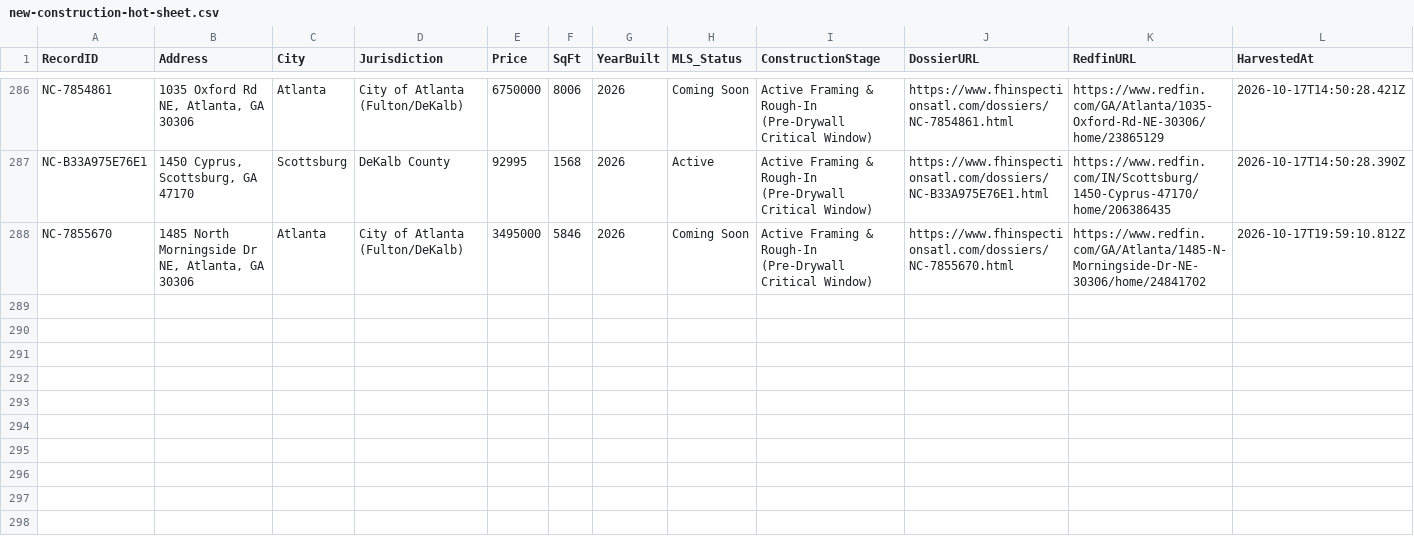
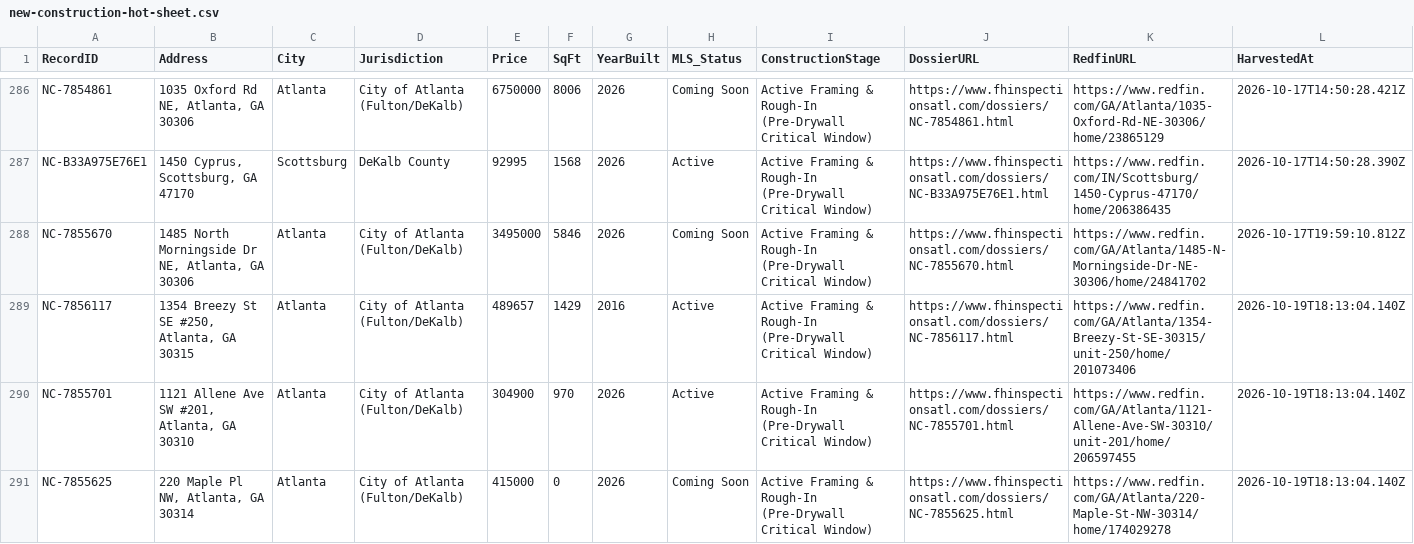
Before and after one commit to Foresightcmi/foresight-websitev2, a CSV file: data/new-construction-hot-sheet.csv, drawn as a sheet; only a part is shown, gaps mark what is left out.

Commit message:
chore(radar): automated metro atlanta new construction harvest and dossiers [skip ci]

```diff
--- a/data/new-construction-hot-sheet.csv
+++ b/data/new-construction-hot-sheet.csv
@@ -288 +288,4 @@ RecordID,Address,City,Jurisdiction,Price,SqFt,YearBuilt,MLS_Status,ConstructionS
 "NC-7855670","1485 North Morningside Dr NE, Atlanta, GA 30306","Atlanta","City of Atlanta (Fulton/DeKalb)",3495000,5846,2026,"Coming Soon","Active Framing & Rough-In (Pre-Drywall Critical Window)","https://www.fhinspectionsatl.com/dossiers/NC-7855670.html","https://www.redfin.com/GA/Atlanta/1485-N-Morningside-Dr-NE-30306/home/24841702","2026-10-17T19:59:10.812Z"
+"NC-7856117","1354 Breezy St SE #250, Atlanta, GA 30315","Atlanta","City of Atlanta (Fulton/DeKalb)",489657,1429,2016,"Active","Active Framing & Rough-In (Pre-Drywall Critical Window)","https://www.fhinspectionsatl.com/dossiers/NC-7856117.html","https://www.redfin.com/GA/Atlanta/1354-Breezy-St-SE-30315/unit-250/home/201073406","2026-10-19T18:13:04.140Z"
+"NC-7855701","1121 Allene Ave SW #201, Atlanta, GA 30310","Atlanta","City of Atlanta (Fulton/DeKalb)",304900,970,2026,"Active","Active Framing & Rough-In (Pre-Drywall Critical Window)","https://www.fhinspectionsatl.com/dossiers/NC-7855701.html","https://www.redfin.com/GA/Atlanta/1121-Allene-Ave-SW-30310/unit-201/home/206597455","2026-10-19T18:13:04.140Z"
+"NC-7855625","220 Maple Pl NW, Atlanta, GA 30314","Atlanta","City of Atlanta (Fulton/DeKalb)",415000,0,2026,"Coming Soon","Active Framing & Rough-In (Pre-Drywall Critical Window)","https://www.fhinspectionsatl.com/dossiers/NC-7855625.html","https://www.redfin.com/GA/Atlanta/220-Maple-St-NW-30314/home/174029278","2026-10-19T18:13:04.140Z"
```
Also changed, not shown: 5 other files.
